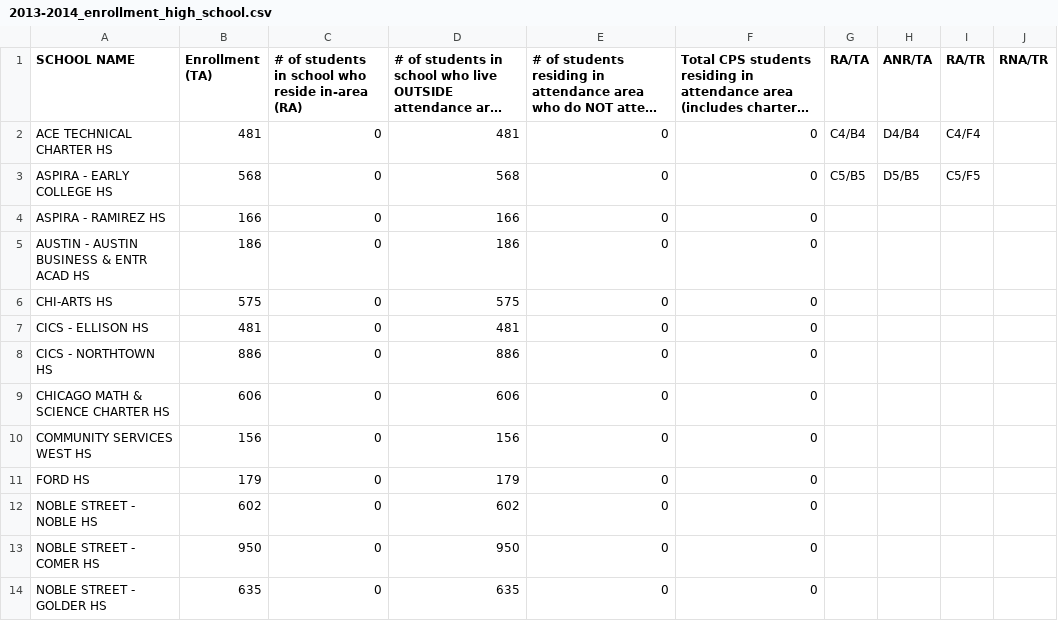
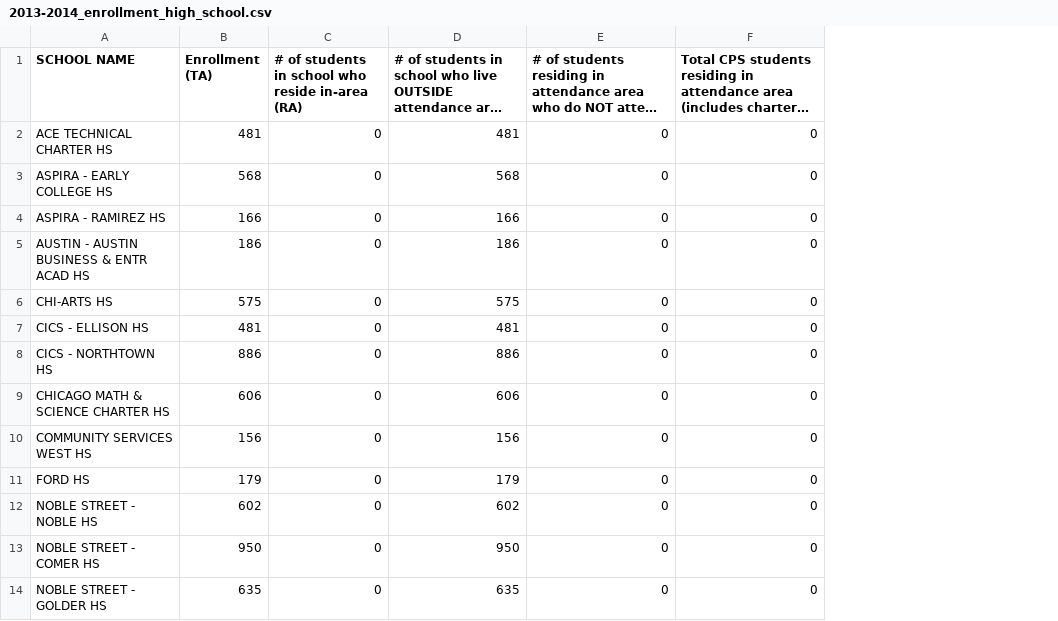
Before and after one commit to open-city/school-admissions, a CSV file: data/processed_data/2013-2014_enrollment_high_school.csv, drawn as a sheet; only a part is shown; long unchanged cells end in …; the diff names each change by its address in the sheet, - before the commit and + after, or states it on an @@ line.

```diff
--- a/data/processed_data/2013-2014_enrollment_high_school.csv
+++ b/data/processed_data/2013-2014_enrollment_high_school.csv
-column G (RA/TA), rows 2-3: C4/B4 | C5/B5
-column H (ANR/TA), rows 2-3: D4/B4 | D5/B5
-column I (RA/TR), rows 2-3: C4/F4 | C5/F5
-column J (RNA/TR), empty
```
Also changed, not shown: 1 other file.
